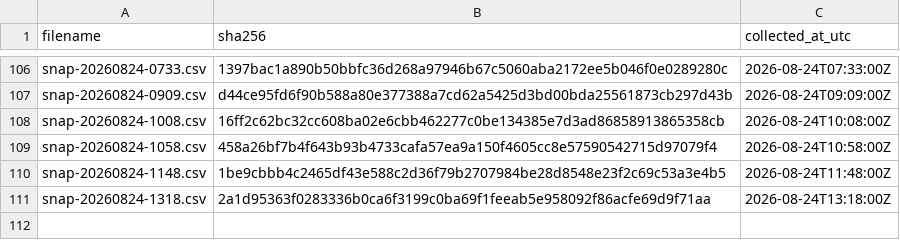
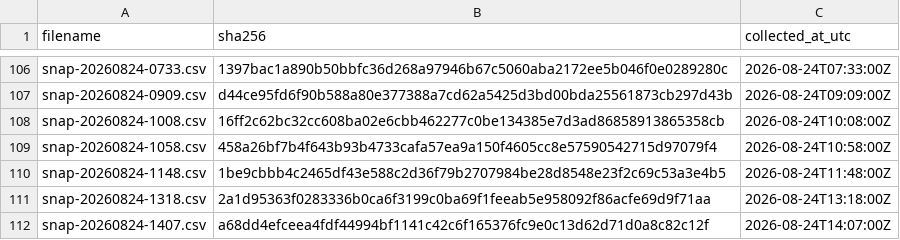
Before and after one commit to twill3c/midashi-sanmenkyo, a CSV file: data/ledger.csv, drawn as a sheet; only a part is shown, gaps mark what is left out.

```diff
--- a/data/ledger.csv
+++ b/data/ledger.csv
@@ -111 +111,2 @@ snap-20260824-1148.csv,1be9cbbb4c2465df43e588c2d36f79b2707984be28d8548e23f2c69c5
 snap-20260824-1318.csv,2a1d95363f0283336b0ca6f3199c0ba69f1feeab5e958092f86acfe69d9f71aa,2026-08-24T13:18:00Z
+snap-20260824-1407.csv,a68dd4efceea4fdf44994bf1141c42c6f165376fc9e0c13d62d71d0a8c82c12f,2026-08-24T14:07:00Z
```
Also changed, not shown: data/processed/clusters.csv, data/processed/stats.csv, 5 other files.
